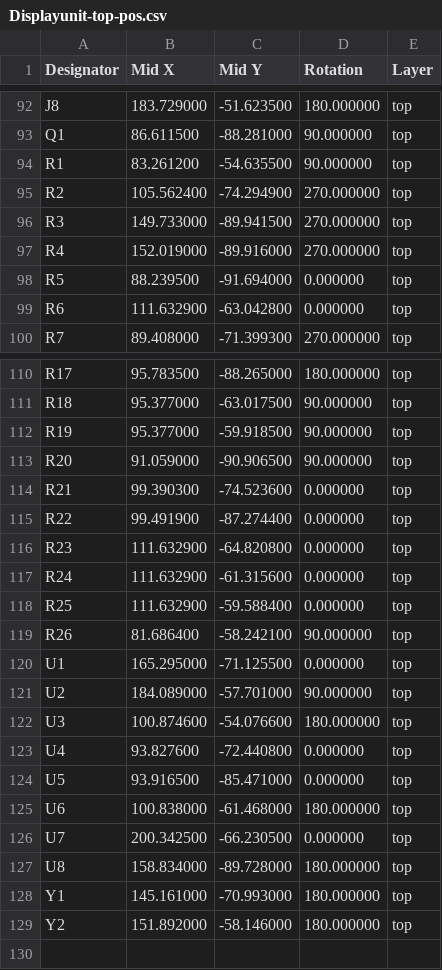
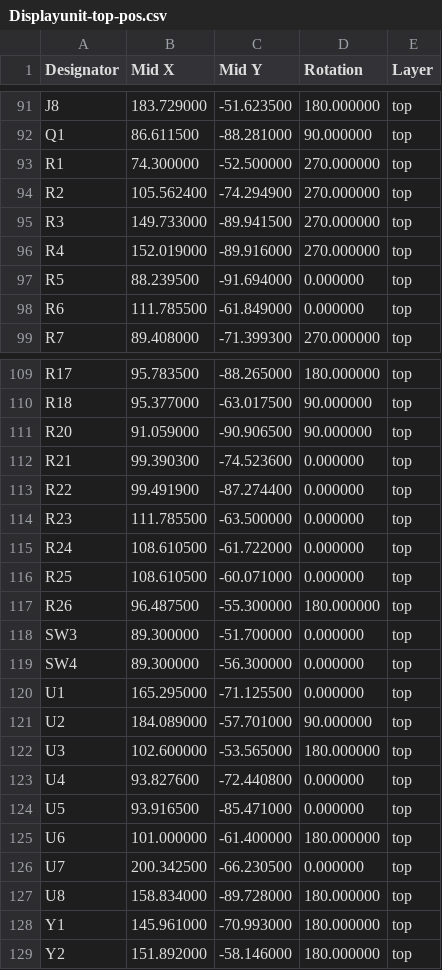
Before and after one commit to muccc/WomoLIN, a CSV file: Hardware/Displayunit/V3-Produktion/Displayunit-top-pos.csv (was Hardware/Displayunit/Displayunit-top-pos.csv), drawn as a sheet; only a part is shown, gaps mark what is left out; the diff covers the shown part only.

```diff
--- a/Hardware/Displayunit/Displayunit-top-pos.csv
+++ b/Hardware/Displayunit/V3-Produktion/Displayunit-top-pos.csv
@@ -93,3 +92,3 @@ J8,183.729000,-51.623500,180.000000,top
 Q1,86.611500,-88.281000,90.000000,top
-R1,83.261200,-54.635500,90.000000,top
+R1,74.300000,-52.500000,270.000000,top
 R2,105.562400,-74.294900,270.000000,top
@@ -98,3 +97,3 @@ R4,152.019000,-89.916000,270.000000,top
 R5,88.239500,-91.694000,0.000000,top
-R6,111.632900,-63.042800,0.000000,top
+R6,111.785500,-61.849000,0.000000,top
 R7,89.408000,-71.399300,270.000000,top
@@ -111,3 +110,2 @@ R17,95.783500,-88.265000,180.000000,top
 R18,95.377000,-63.017500,90.000000,top
-R19,95.377000,-59.918500,90.000000,top
 R20,91.059000,-90.906500,90.000000,top
@@ -115,15 +113,17 @@ R21,99.390300,-74.523600,0.000000,top
 R22,99.491900,-87.274400,0.000000,top
-R23,111.632900,-64.820800,0.000000,top
-R24,111.632900,-61.315600,0.000000,top
-R25,111.632900,-59.588400,0.000000,top
-R26,81.686400,-58.242100,90.000000,top
+R23,111.785500,-63.500000,0.000000,top
+R24,108.610500,-61.722000,0.000000,top
+R25,108.610500,-60.071000,0.000000,top
+R26,96.487500,-55.300000,180.000000,top
+SW3,89.300000,-51.700000,0.000000,top
+SW4,89.300000,-56.300000,0.000000,top
 U1,165.295000,-71.125500,0.000000,top
 U2,184.089000,-57.701000,90.000000,top
-U3,100.874600,-54.076600,180.000000,top
+U3,102.600000,-53.565000,180.000000,top
 U4,93.827600,-72.440800,0.000000,top
 U5,93.916500,-85.471000,0.000000,top
-U6,100.838000,-61.468000,180.000000,top
+U6,101.000000,-61.400000,180.000000,top
 U7,200.342500,-66.230500,0.000000,top
 U8,158.834000,-89.728000,180.000000,top
-Y1,145.161000,-70.993000,180.000000,top
+Y1,145.961000,-70.993000,180.000000,top
 Y2,151.892000,-58.146000,180.000000,top
```
Also changed, not shown: 1 removed row and 82 edited cells elsewhere in this file, 5 other files.
